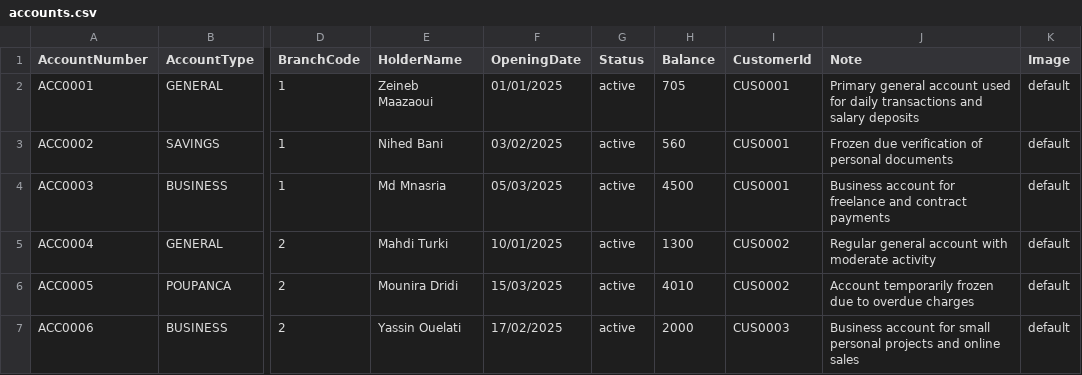
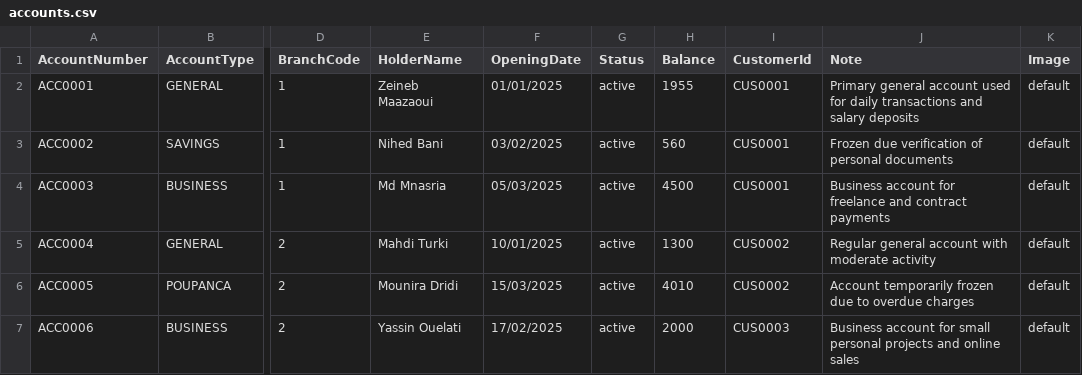
Before and after one commit to MedaByte/BankingManagementSystem, a CSV file: BackEnd/Data/accounts.csv, drawn as a sheet; only a part is shown, gaps mark what is left out; the diff names each change by its address in the sheet, - before the commit and + after, or states it on an @@ line.

```diff
--- a/BackEnd/Data/accounts.csv
+++ b/BackEnd/Data/accounts.csv
-H2 (Balance): 705
+H2 (Balance): 1955
```
Also changed, not shown: BackEnd/Data/customers.csv, BackEnd/Data/employees.csv, 35 other files.
